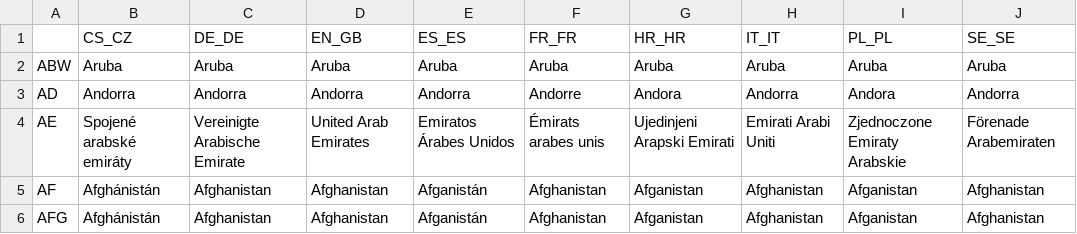
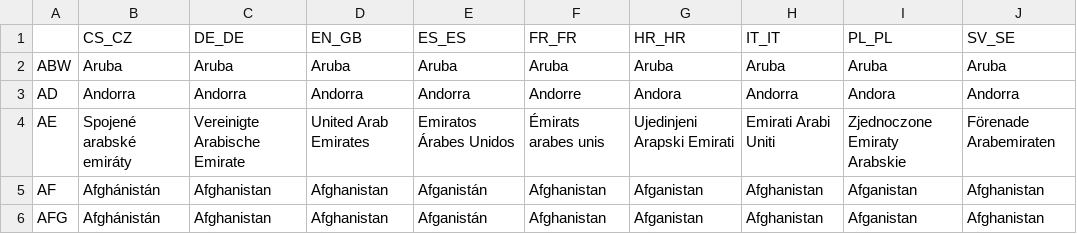
Before and after one commit to ixnode/php-timezone, a CSV file: data/countries.csv, drawn as a sheet; only a part is shown.

```diff
--- a/data/countries.csv
+++ b/data/countries.csv
@@ -1,2 +1,2 @@
-;CS_CZ;DE_DE;EN_GB;ES_ES;FR_FR;HR_HR;IT_IT;PL_PL;SE_SE
+;CS_CZ;DE_DE;EN_GB;ES_ES;FR_FR;HR_HR;IT_IT;PL_PL;SV_SE
 ABW;Aruba;Aruba;Aruba;Aruba;Aruba;Aruba;Aruba;Aruba;Aruba
```
Also changed, not shown: 13 other files.
